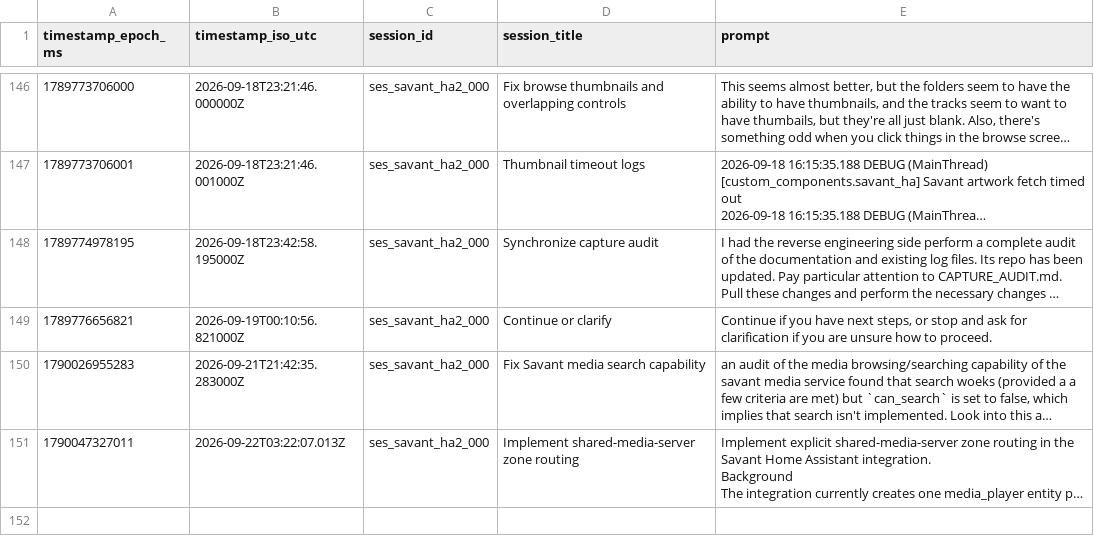
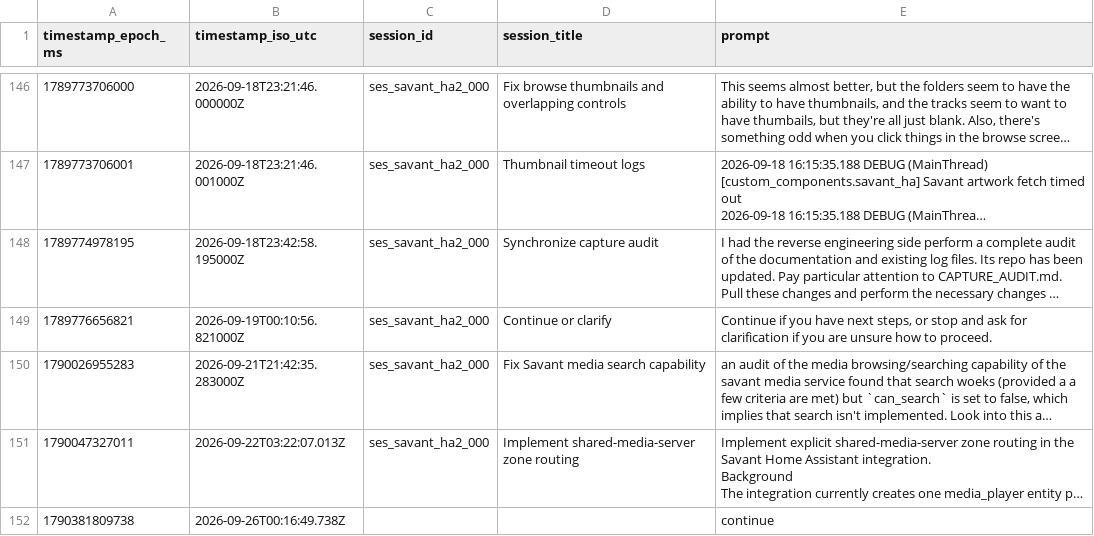
Before and after one commit to hpux735/savant-ha, a CSV file: savant_ha_prompts.csv, drawn as a sheet; only a part is shown, gaps mark what is left out; long unchanged cells end in …; the diff covers the shown part only; the diff names each change by its address in the sheet, - before the commit and + after, or states it on an @@ line.

```diff
--- a/savant_ha_prompts.csv
+++ b/savant_ha_prompts.csv
+row 152: 1790381809738 | 2026-09-26T00:16:49.738Z |  |  | continue
```
Also changed, not shown: 2 added rows elsewhere in this file, 5 other files.
